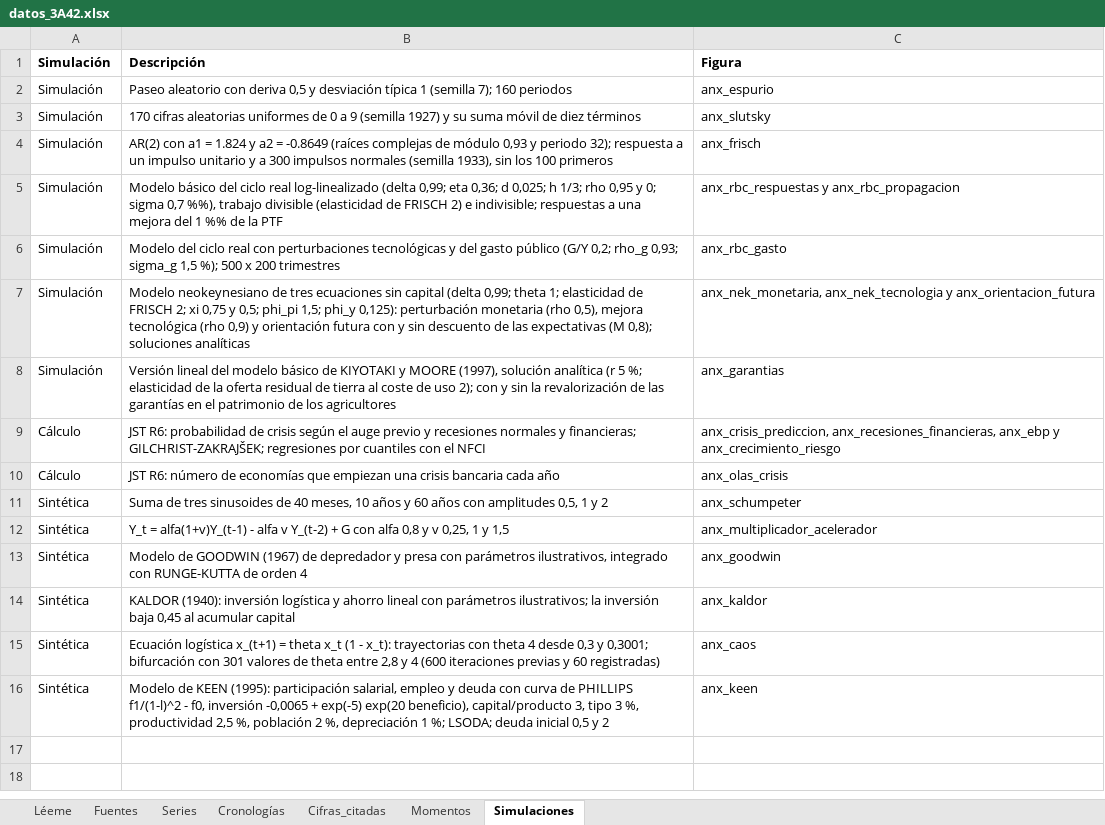
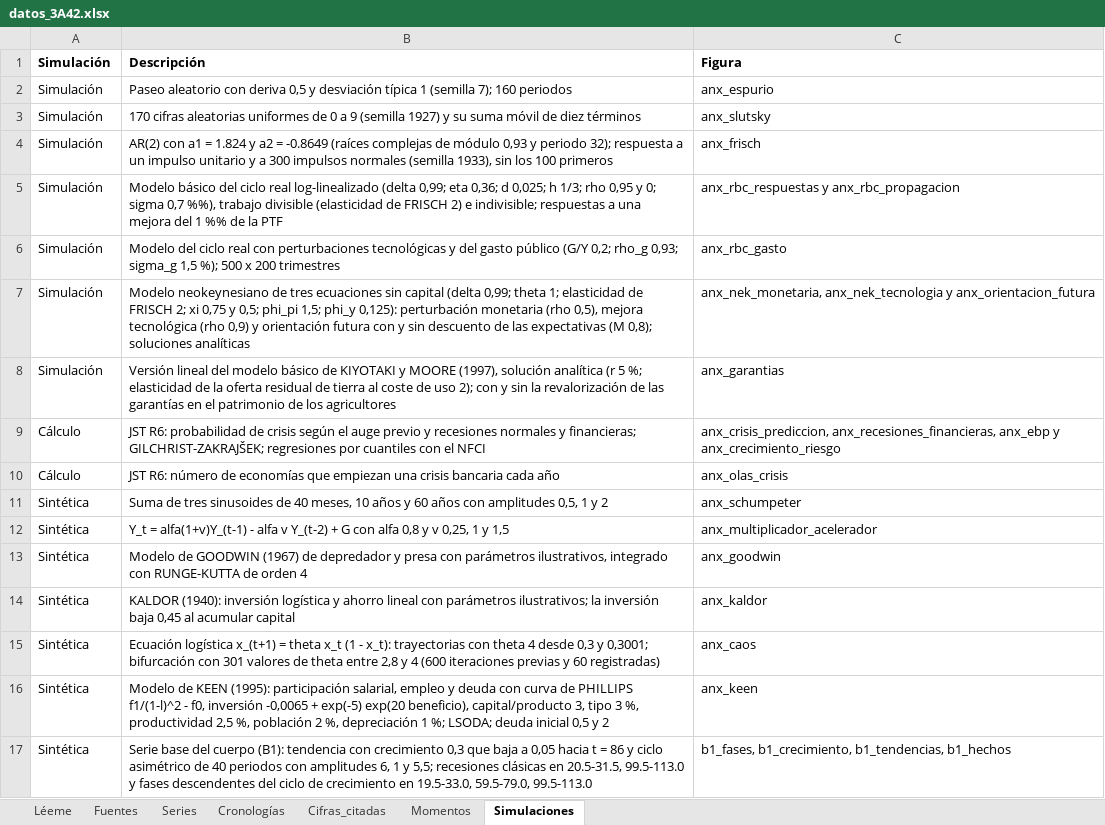
Before and after one commit to OposicionTCEE/temario, an Excel workbook: Ejercicio-3/Parte-A/3.A.42/Code/datos_3A42.xlsx, sheet Simulaciones, drawn as a sheet; values as stored, in another font and other column widths than the file's, no borders; the diff names each change by its address in the sheet, - before the commit and + after, or states it on an @@ line.

```diff
--- a/Ejercicio-3/Parte-A/3.A.42/Code/datos_3A42.xlsx (sheet Simulaciones)
+++ b/Ejercicio-3/Parte-A/3.A.42/Code/datos_3A42.xlsx (sheet Simulaciones)
+row 17: Sintética | Serie base del cuerpo (B1): tendencia con crecimiento 0,3 que baja a 0,05 hacia t = 86 y ciclo asimétrico de 40 periodos con amplitudes 6, 1 y 5,5; recesiones clásicas en 20.5-31.5, 99.5-113.0 y fases descendentes del ciclo de crecimiento en 19.5-33.0, 59.5-79.0, 99.5-113.0 | b1_fases, b1_crecimiento, b1_tendencias, b1_hechos
```
Also changed, not shown: sheet Léeme, 4 other files.
